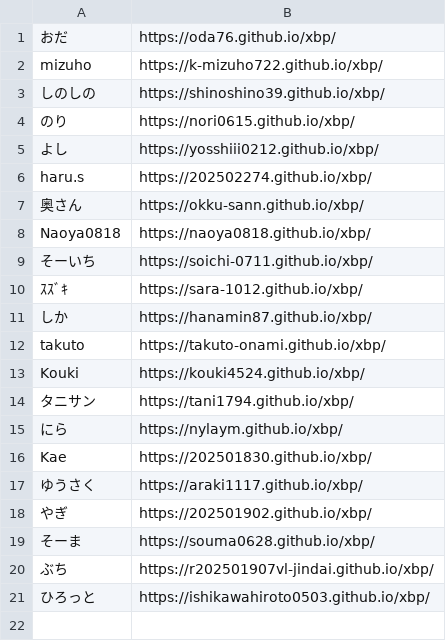
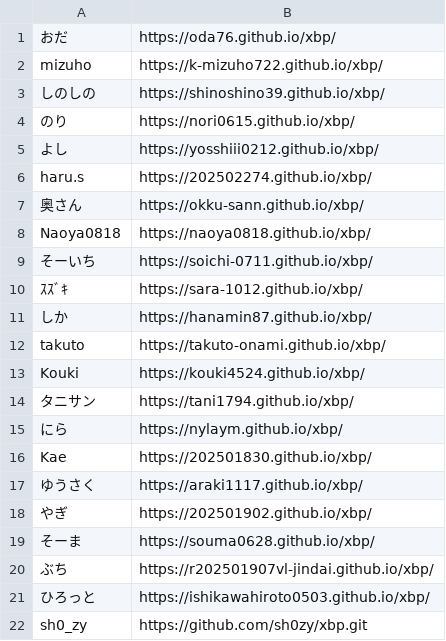
Before and after one commit to kuxbp/xbp, a CSV file: xbp2025/link/studentlink.csv, drawn as a sheet; the diff names each change by its address in the sheet, - before the commit and + after, or states it on an @@ line.

Commit message:
lk22

```diff
--- a/xbp2025/link/studentlink.csv
+++ b/xbp2025/link/studentlink.csv
+row 22: sh0_zy | https://github.com/sh0zy/xbp.git
```
